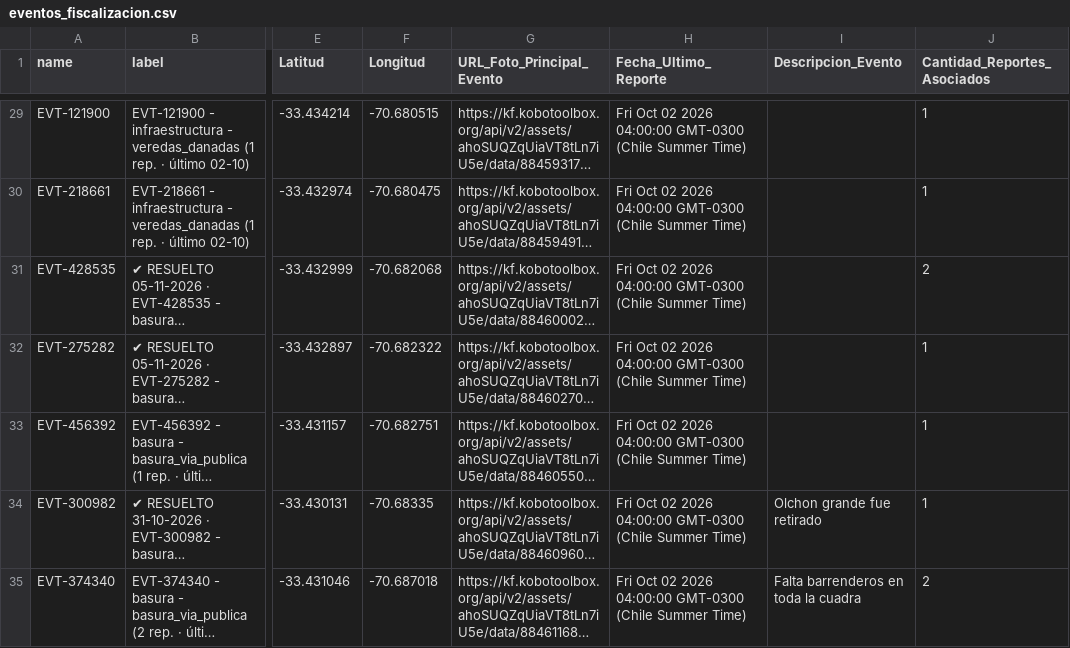
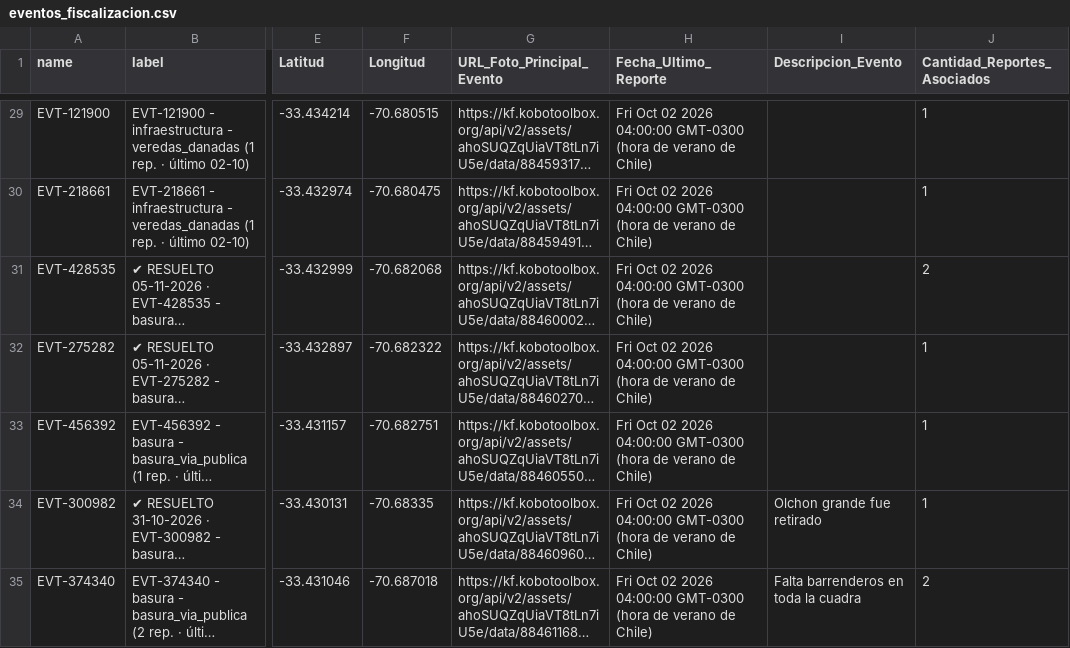
Before and after one commit to geoemprendimiento2026/observatorio-datos, a CSV file: eventos_fiscalizacion.csv, drawn as a sheet; only a part is shown, gaps mark what is left out; long unchanged cells end in …; the diff covers the shown part only; the diff names each change by its address in the sheet, - before the commit and + after, or states it on an @@ line.

```diff
--- a/eventos_fiscalizacion.csv
+++ b/eventos_fiscalizacion.csv
-H29:H35 (Fecha_Ultimo_Reporte): …04:00:00 GMT-0300 (Chile Summer Time)
+H29:H35 (Fecha_Ultimo_Reporte): …04:00:00 GMT-0300 (hora de verano de Chile)
```
Also changed, not shown: 135 edited cells elsewhere in this file.
